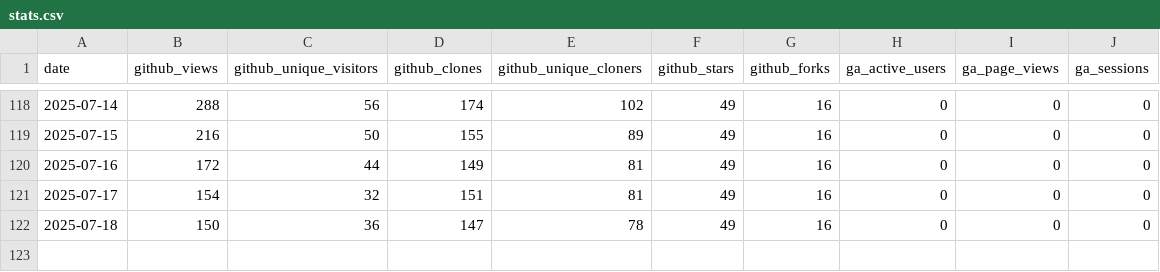
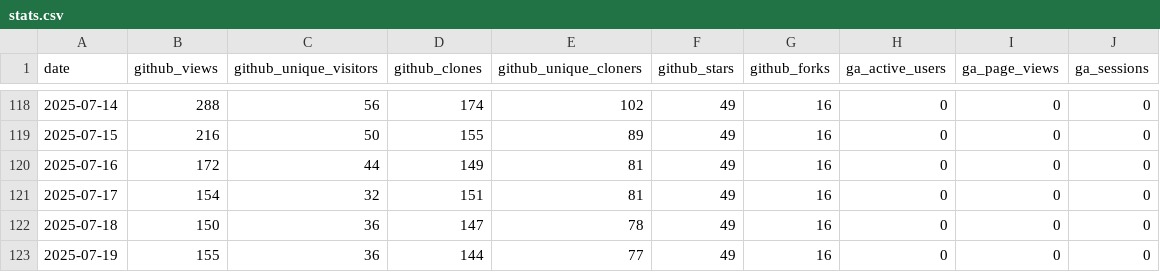
Before and after one commit to vedansh-5/gofannon, a CSV file: website/community/stats.csv, drawn as a sheet; only a part is shown, gaps mark what is left out; the diff names each change by its address in the sheet, - before the commit and + after, or states it on an @@ line.

```diff
--- a/website/community/stats.csv
+++ b/website/community/stats.csv
+row 123: 2025-07-19 | 155 | 36 | 144 | 77 | 49 | 16 | 0 | 0 | 0
```
